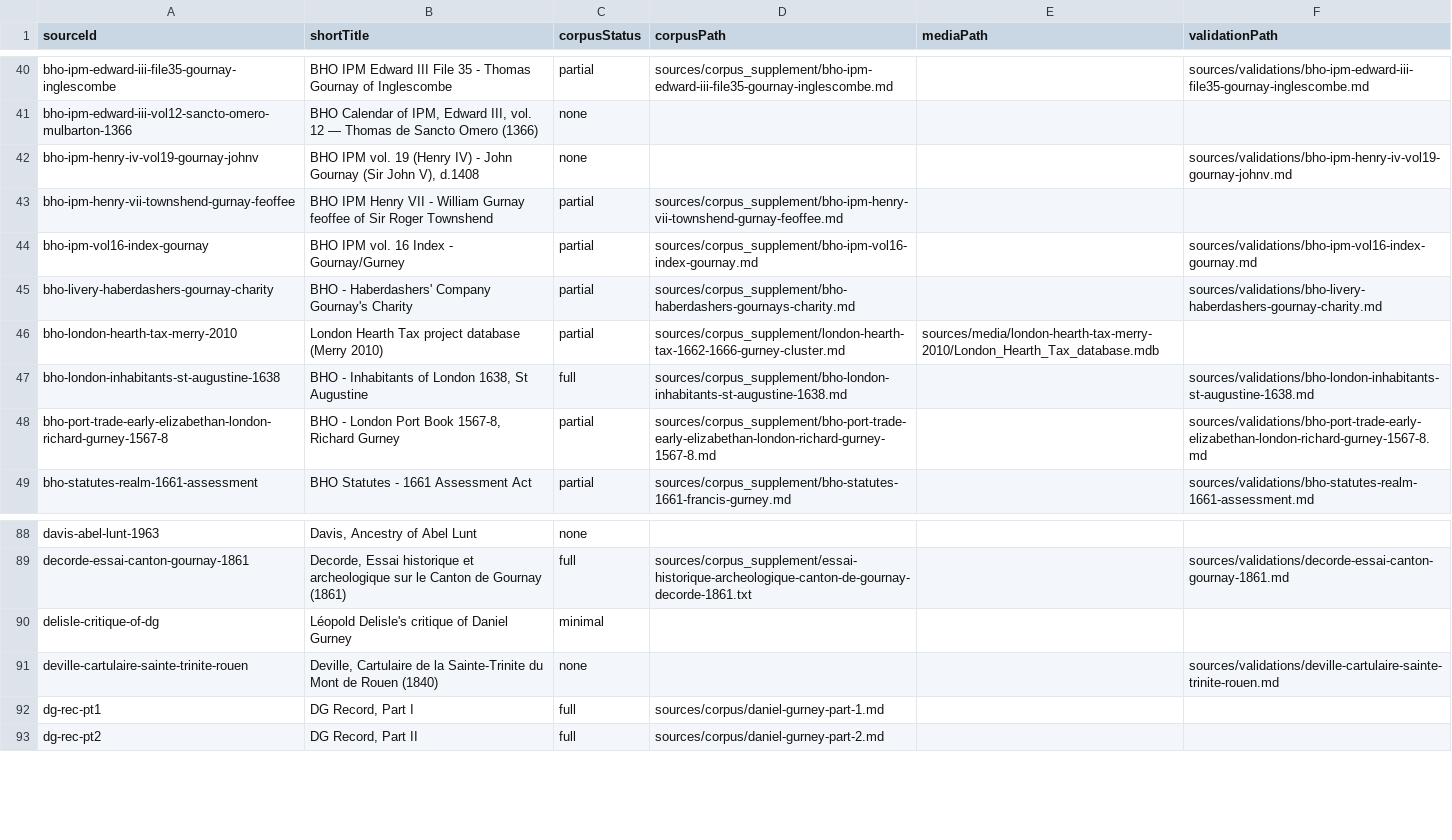
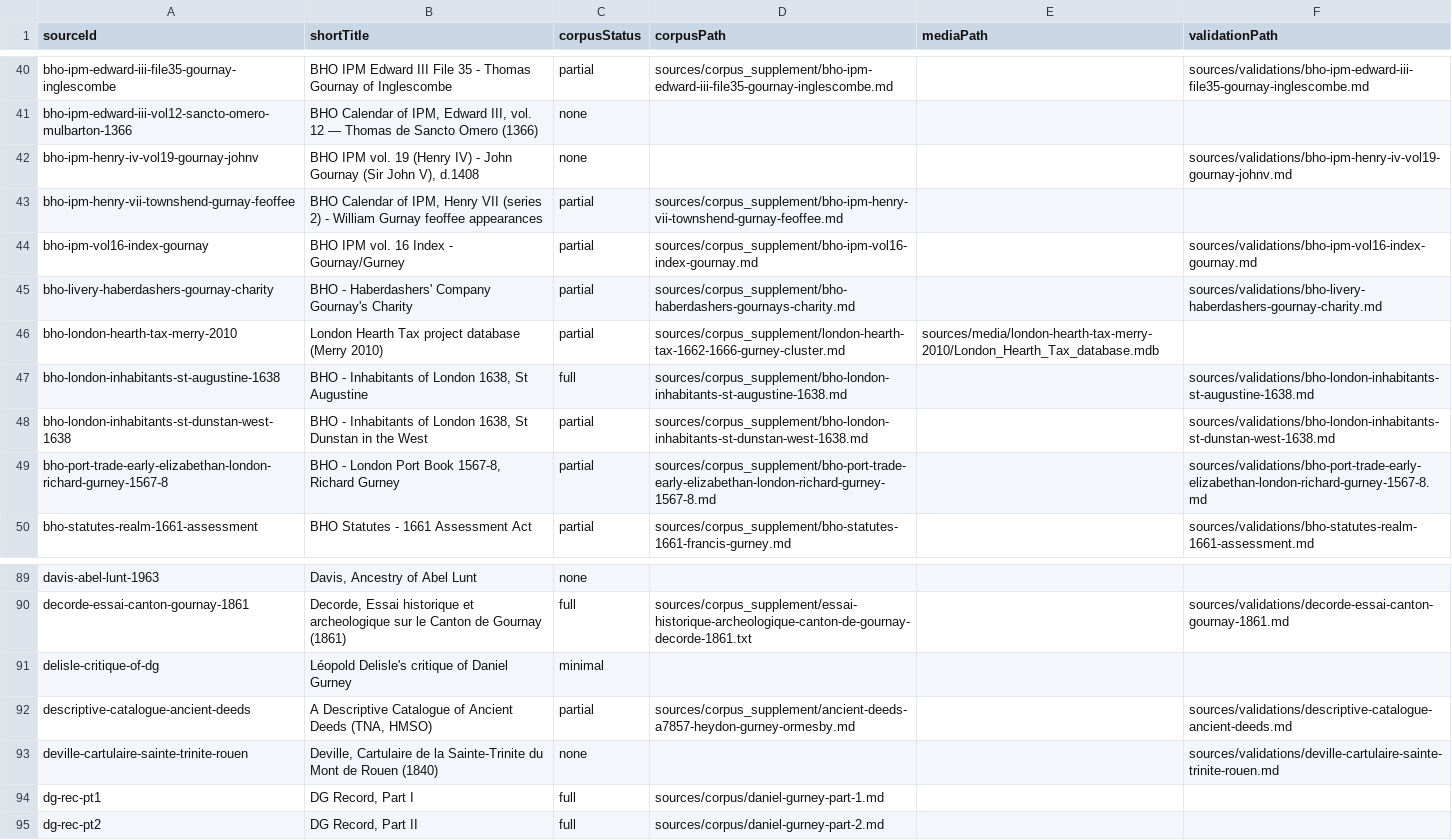
Before and after one commit to allengurney/gurney-genealogy, a CSV file: data/indexes/source-ids.csv, drawn as a sheet; only a part is shown, gaps mark what is left out.

```diff
--- a/data/indexes/source-ids.csv
+++ b/data/indexes/source-ids.csv
@@ -42,3 +42,3 @@ bho-ipm-edward-iii-vol12-sancto-omero-mulbarton-1366,"BHO Calendar of IPM, Edwar
 bho-ipm-henry-iv-vol19-gournay-johnv,"BHO IPM vol. 19 (Henry IV) - John Gournay (Sir John V), d.1408",none,,,sources/validations/bho-ipm-henry-iv-vol19-gournay-johnv.md
-bho-ipm-henry-vii-townshend-gurnay-feoffee,BHO IPM Henry VII - William Gurnay feoffee of Sir Roger Townshend,partial,sources/corpus_supplement/bho-ipm-henry-vii-townshend-gurnay-feoffee.md,,
+bho-ipm-henry-vii-townshend-gurnay-feoffee,"BHO Calendar of IPM, Henry VII (series 2) - William Gurnay feoffee appearances",partial,sources/corpus_supplement/bho-ipm-henry-vii-townshend-gurnay-feoffee.md,,
 bho-ipm-vol16-index-gournay,BHO IPM vol. 16 Index - Gournay/Gurney,partial,sources/corpus_supplement/bho-ipm-vol16-index-gournay.md,,sources/validations/bho-ipm-vol16-index-gournay.md
@@ -47,2 +47,3 @@ bho-london-hearth-tax-merry-2010,London Hearth Tax project database (Merry 2010)
 bho-london-inhabitants-st-augustine-1638,"BHO - Inhabitants of London 1638, St Augustine",full,sources/corpus_supplement/bho-london-inhabitants-st-augustine-1638.md,,sources/validations/bho-london-inhabitants-st-augustine-1638.md
+bho-london-inhabitants-st-dunstan-west-1638,"BHO - Inhabitants of London 1638, St Dunstan in the West",partial,sources/corpus_supplement/bho-london-inhabitants-st-dunstan-west-1638.md,,sources/validations/bho-london-inhabitants-st-dunstan-west-1638.md
 bho-port-trade-early-elizabethan-london-richard-gurney-1567-8,"BHO - London Port Book 1567-8, Richard Gurney",partial,sources/corpus_supplement/bho-port-trade-early-elizabethan-london-richard-gurney-1567-8.md,,sources/validations/bho-port-trade-early-elizabethan-london-richard-gurney-1567-8.md
@@ -90,2 +91,3 @@ decorde-essai-canton-gournay-1861,"Decorde, Essai historique et archeologique su
 delisle-critique-of-dg,Léopold Delisle's critique of Daniel Gurney,minimal,,,
+descriptive-catalogue-ancient-deeds,"A Descriptive Catalogue of Ancient Deeds (TNA, HMSO)",partial,sources/corpus_supplement/ancient-deeds-a7857-heydon-gurney-ormesby.md,,sources/validations/descriptive-catalogue-ancient-deeds.md
 deville-cartulaire-sainte-trinite-rouen,"Deville, Cartulaire de la Sainte-Trinite du Mont de Rouen (1840)",none,,,sources/validations/deville-cartulaire-sainte-trinite-rouen.md
```
Also changed, not shown: data/indexes/all-ids.csv, research/future-research/research-leads-done.csv, 18 other files.
